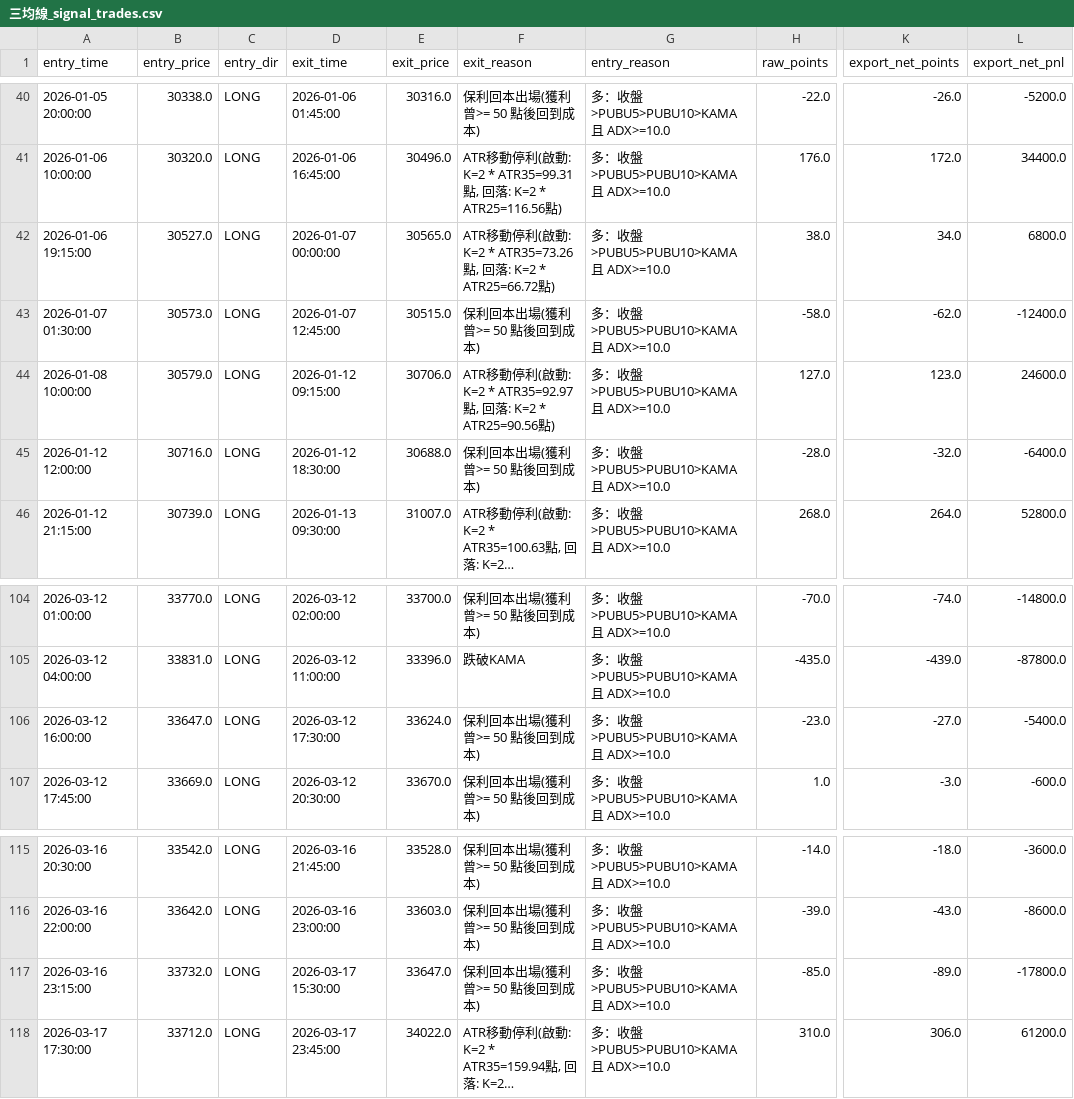
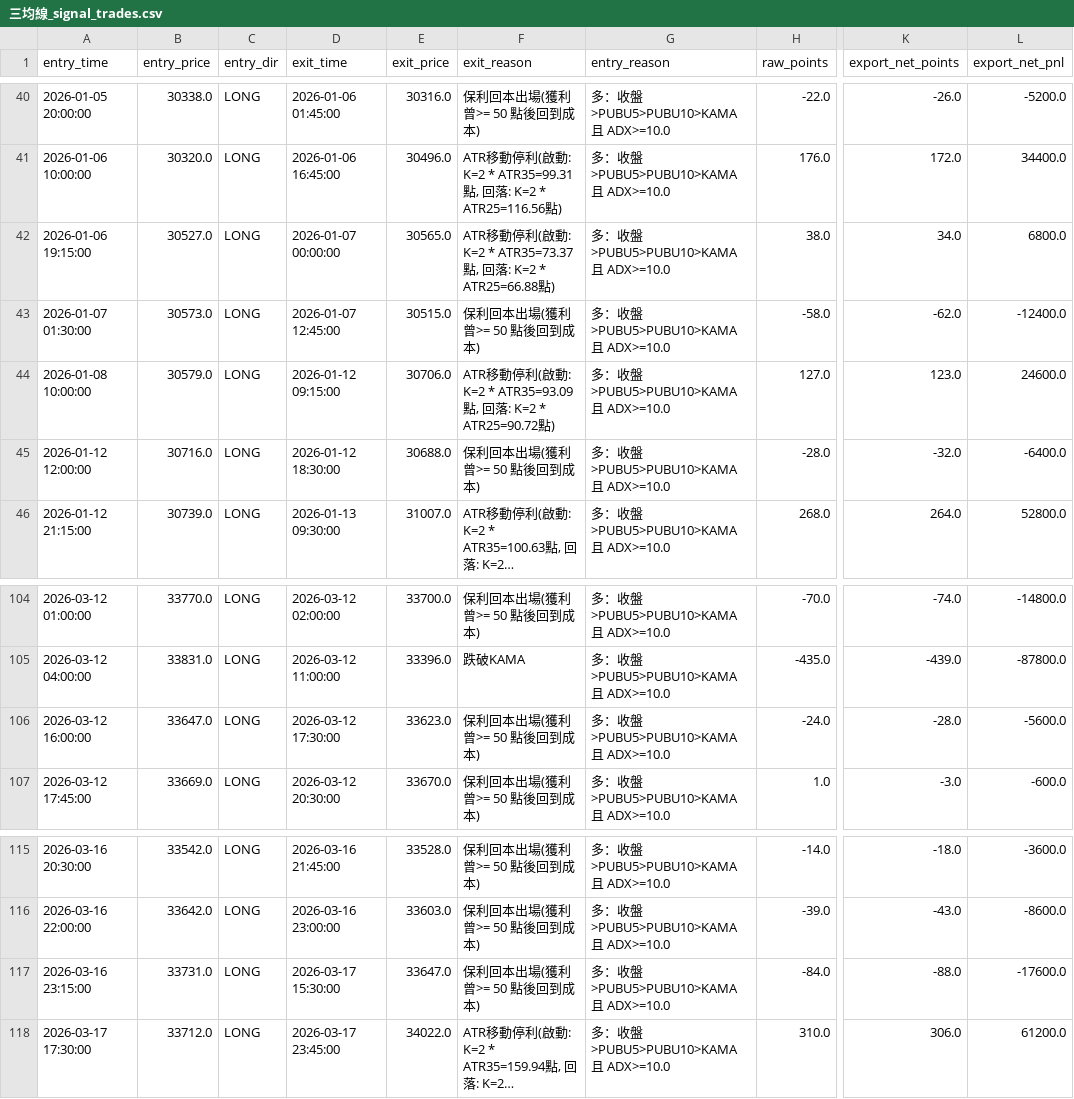
Before and after one commit to Edison299792458/-TXF-3MA-Strategy, a CSV file: 三均線_signal_trades.csv, drawn as a sheet; only a part is shown, gaps mark what is left out; long unchanged cells end in …; the diff covers the shown part only; the diff names each change by its address in the sheet, - before the commit and + after, or states it on an @@ line.

```diff
--- a/三均線_signal_trades.csv
+++ b/三均線_signal_trades.csv
-F42 (exit_reason): …動: K=2 * ATR35=73.26點, 回落: K=2 * ATR25=66.72點)
+F42 (exit_reason): …動: K=2 * ATR35=73.37點, 回落: K=2 * ATR25=66.88點)
-F44 (exit_reason): …動: K=2 * ATR35=92.97點, 回落: K=2 * ATR25=90.56點)
+F44 (exit_reason): …動: K=2 * ATR35=93.09點, 回落: K=2 * ATR25=90.72點)
-E106 (exit_price): 33624.0
+E106 (exit_price): 33623.0
-H106 (raw_points): -23.0
+H106 (raw_points): -24.0
-K106 (export_net_points): -27.0
+K106 (export_net_points): -28.0
-L106 (export_net_pnl): -5400.0
+L106 (export_net_pnl): -5600.0
-B117 (entry_price): 33732.0
+B117 (entry_price): 33731.0
-H117 (raw_points): -85.0
+H117 (raw_points): -84.0
-K117 (export_net_points): -89.0
+K117 (export_net_points): -88.0
-L117 (export_net_pnl): -17800.0
+L117 (export_net_pnl): -17600.0
```
Also changed, not shown: 24 edited cells elsewhere in this file.
